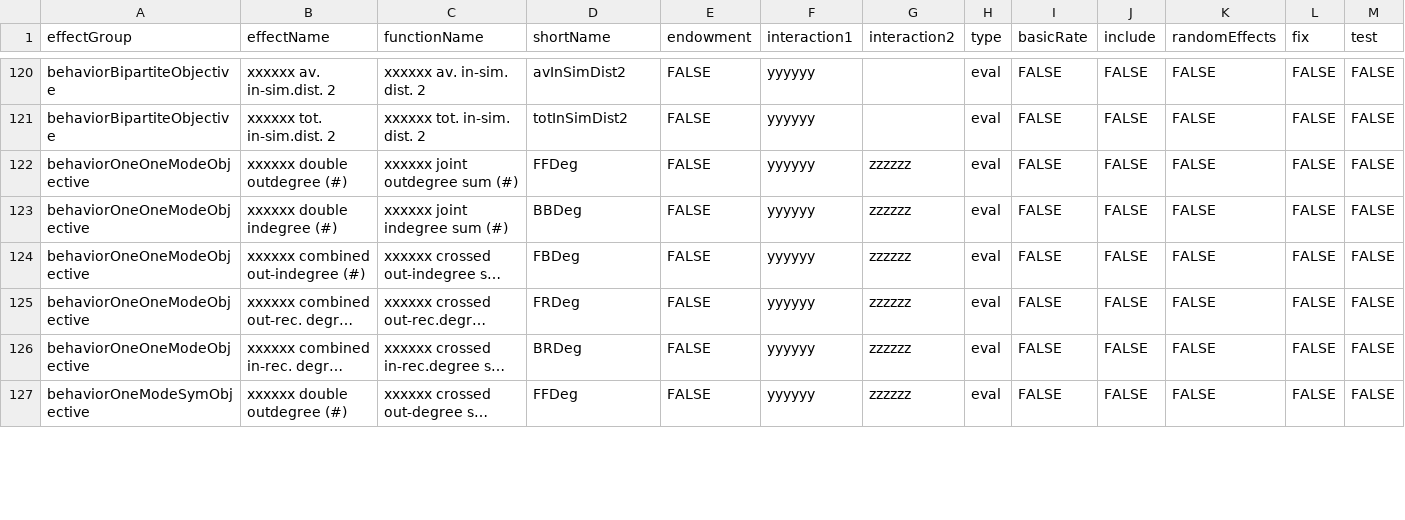
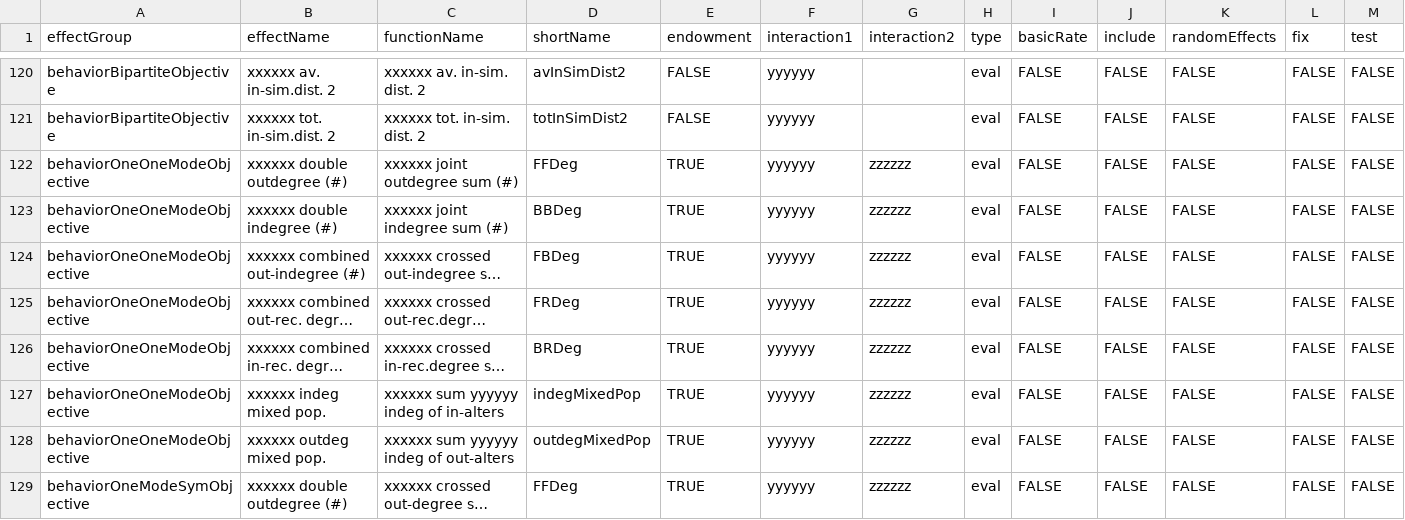
Before and after one commit to stocnet/rsiena, a CSV file: data/allEffects.csv, drawn as a sheet; only a part is shown, gaps mark what is left out; long unchanged cells end in …; addresses are those after the commit; rows hold the shown columns only; the diff covers the shown part only; the diff names each change by its address in the sheet, - before the commit and + after, or states it on an @@ line.

```diff
--- a/data/allEffects.csv
+++ b/data/allEffects.csv
-E122:E126 (endowment): FALSE
+E122:E126 (endowment): TRUE
+row 127: behaviorOneOneModeObjective | xxxxxx indeg mixed pop. | xxxxxx sum yyyyyy indeg of in-alters | indegMixedPop | TRUE | yyyyyy | zzzzzz | eval | FALSE | FALSE | FALSE | FALSE | FALSE
+row 128: behaviorOneOneModeObjective | xxxxxx outdeg mixed pop. | xxxxxx sum yyyyyy indeg of out-alters | outdegMixedPop | TRUE | yyyyyy | zzzzzz | eval | FALSE | FALSE | FALSE | FALSE | FALSE
-E129 (endowment): FALSE
+E129 (endowment): TRUE
```
Also changed, not shown: 4 added rows and 10 edited cells elsewhere in this file, 6 other files.
